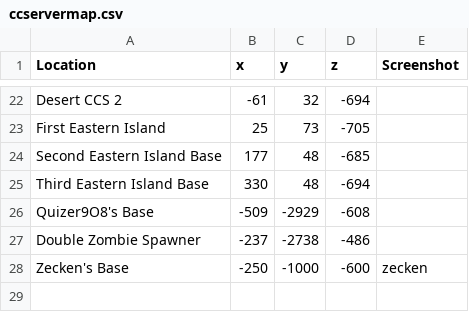
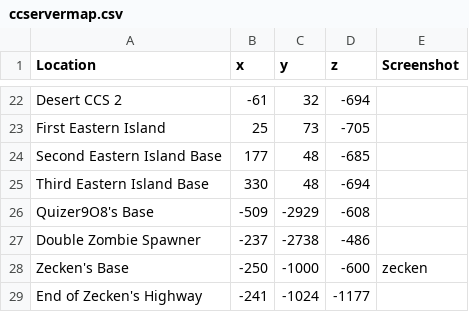
Before and after one commit to bluebear94/ccmap, a CSV file: ccservermap.csv, drawn as a sheet; only a part is shown, gaps mark what is left out; the diff names each change by its address in the sheet, - before the commit and + after, or states it on an @@ line.

Commit message:
New location

```diff
--- a/ccservermap.csv
+++ b/ccservermap.csv
+row 29: End of Zecken's Highway | -241 | -1024 | -1177
```
